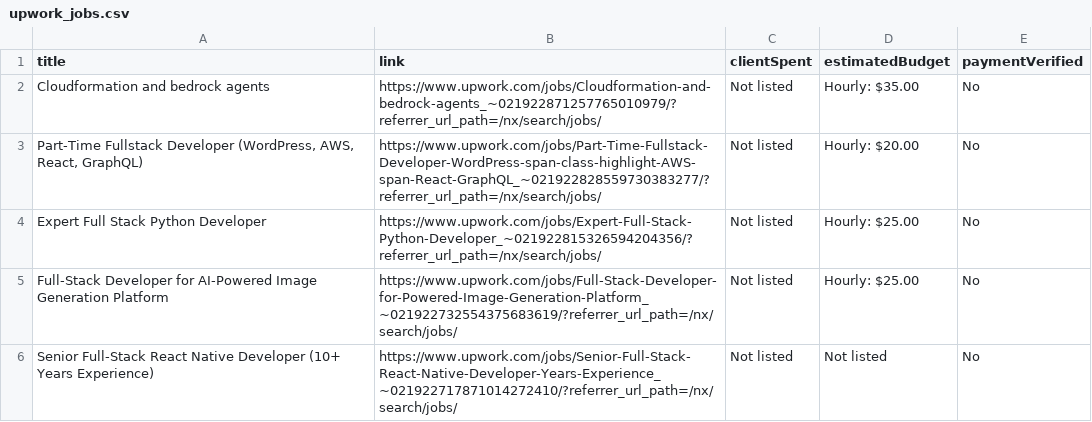
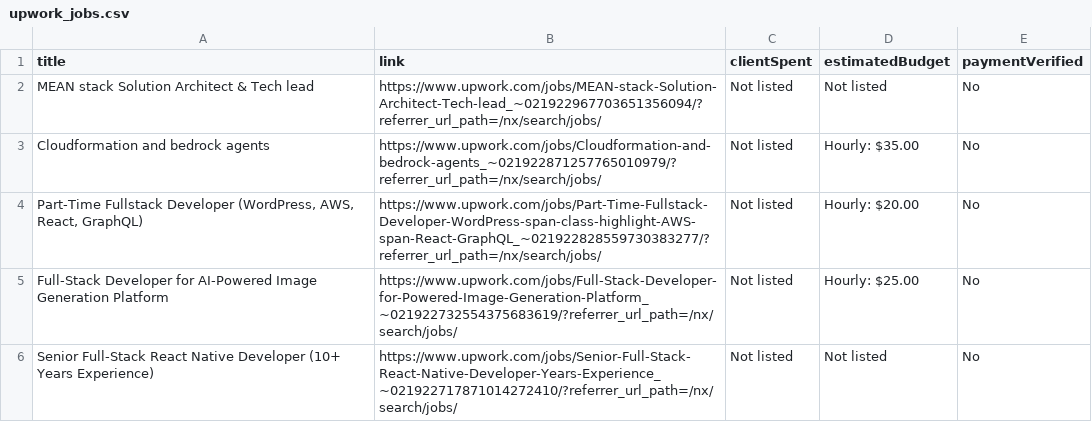
Before and after one commit to parthiv011/upwork-scraping, a CSV file: upwork_jobs.csv, drawn as a sheet; only a part is shown; removed rows and columns are numbered as before the commit, all else as after; the diff names each change by its address in the sheet, - before the commit and + after, or states it on an @@ line.

```diff
--- a/upwork_jobs.csv
+++ b/upwork_jobs.csv
+row 2: MEAN stack Solution Architect & Tech lead | https://www.upwork.com/jobs/MEAN-stack-Solution-Architect-Tech-lead_~021922967703651356094/?referrer_url_path=/nx/search/jobs/ | Not listed | Not listed | No
-row 4: Expert Full Stack Python Developer | https://www.upwork.com/jobs/Expert-Full-Stack-Python-Developer_~021922815326594204356/?referrer_url_path=/nx/search/jobs/ | Not listed | Hourly: $25.00 | No
```
Also changed, not shown: 7 other files.
